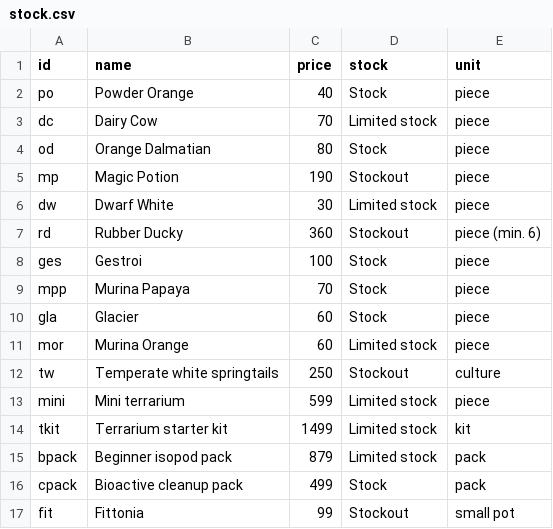
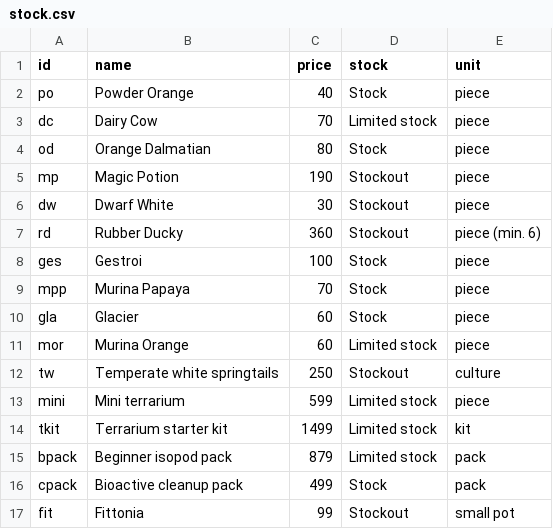
Before and after one commit to justathul/exoticterras, a CSV file: stock.csv, drawn as a sheet.

Commit message:
Update stock.csv

```diff
--- a/stock.csv
+++ b/stock.csv
@@ -5,3 +5,3 @@ od,Orange Dalmatian,80,Stock,piece
 mp,Magic Potion,190,Stockout,piece
-dw,Dwarf White,30,Limited stock,piece
+dw,Dwarf White,30,Stockout,piece
 rd,Rubber Ducky,360,Stockout,piece (min. 6)
```
